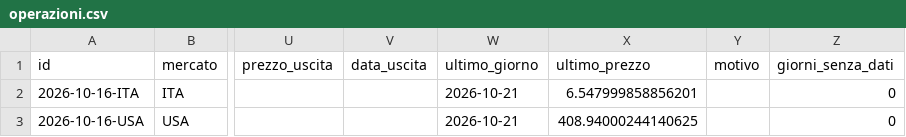
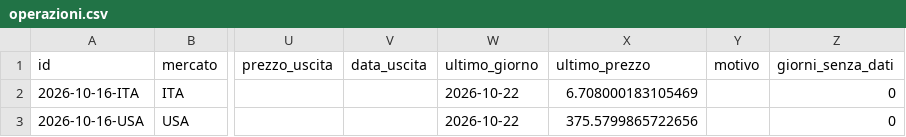
Before and after one commit to giobo76/maestro-del-mattino, a CSV file: dati/operazioni.csv, drawn as a sheet; only a part is shown, gaps mark what is left out; the diff names each change by its address in the sheet, - before the commit and + after, or states it on an @@ line.

Commit message:
dati: sera  2026-10-22

```diff
--- a/dati/operazioni.csv
+++ b/dati/operazioni.csv
-W2:W3 (ultimo_giorno): 2026-10-21
+W2:W3 (ultimo_giorno): 2026-10-22
-X2 (ultimo_prezzo): 6.547999858856201
+X2 (ultimo_prezzo): 6.708000183105469
-X3 (ultimo_prezzo): 408.94000244140625
+X3 (ultimo_prezzo): 375.5799865722656
```
Also changed, not shown: 1 other file.
